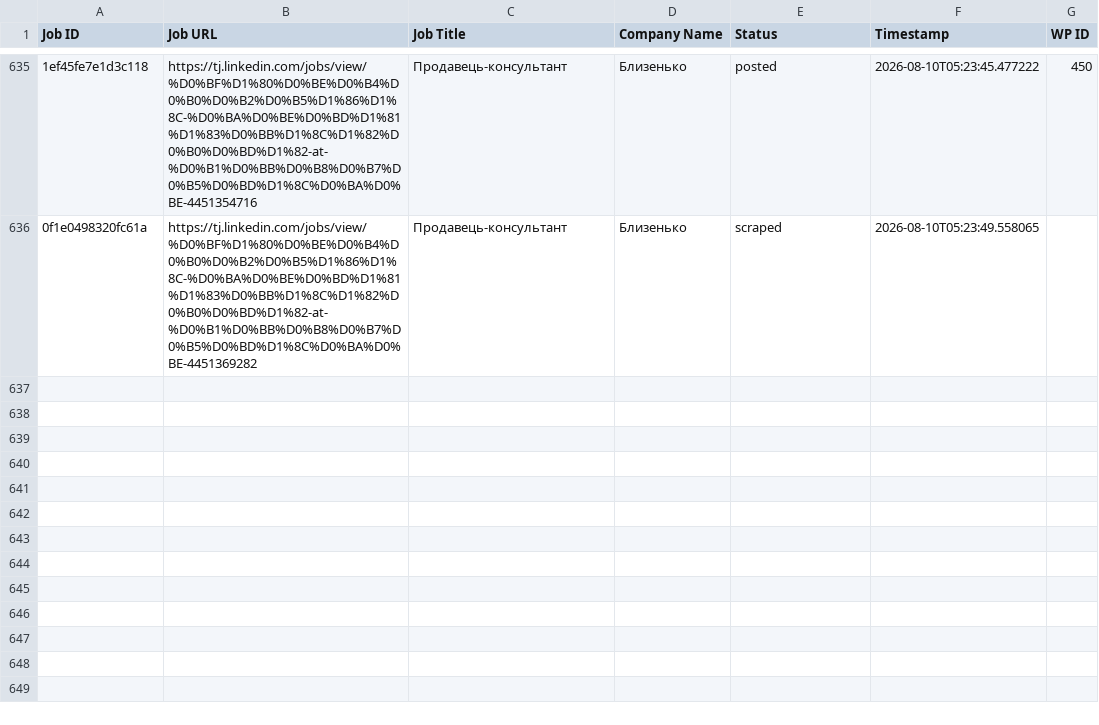
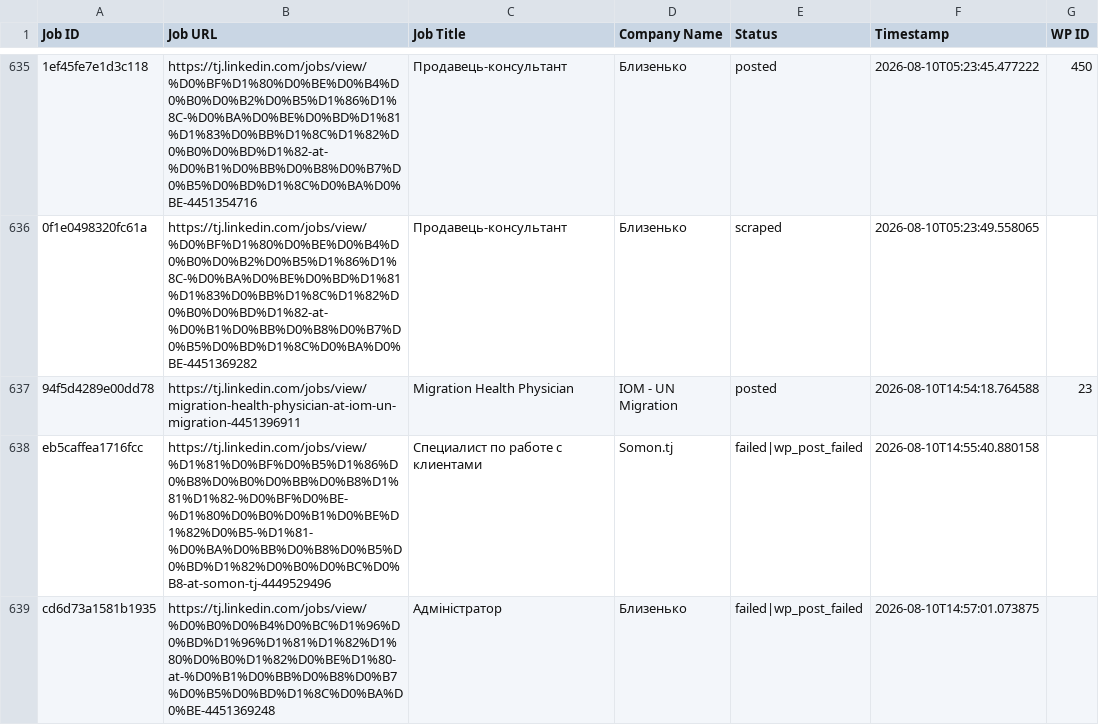
Before and after one commit to innovationinc2000/tj, a CSV file: processed_jobs.csv, drawn as a sheet; only a part is shown, gaps mark what is left out; the diff names each change by its address in the sheet, - before the commit and + after, or states it on an @@ line.

```diff
--- a/processed_jobs.csv
+++ b/processed_jobs.csv
+row 637: 94f5d4289e00dd78 | https://tj.linkedin.com/jobs/view/migration-health-physician-at-iom-un-migration-4451396911 | Migration Health Physician | IOM - UN Migration | posted | 2026-08-10T14:54:18.764588 | 23
+row 638: eb5caffea1716fcc | https://tj.linkedin.com/jobs/view/%D1%81%D0%BF%D0%B5%D1%86%D0%B8%D0%B0%D0%BB%D0%B8%D1%81%D1%82-%D0%BF%D0%BE-%D1%80%D0%B0%D0%B1%D0%BE%D1%82%D0%B5-%D1%81-%D0%BA%D0%BB%D0%B8%D0%B5%D0%BD%D1%82%D0%B0%D0%BC%D0%B8-at-somon-tj-4449529496 | Специалист по работе с клиентами | Somon.tj | failed|wp_post_failed | 2026-08-10T14:55:40.880158
+row 639: cd6d73a1581b1935 | https://tj.linkedin.com/jobs/view/%D0%B0%D0%B4%D0%BC%D1%96%D0%BD%D1%96%D1%81%D1%82%D1%80%D0%B0%D1%82%D0%BE%D1%80-at-%D0%B1%D0%BB%D0%B8%D0%B7%D0%B5%D0%BD%D1%8C%D0%BA%D0%BE-4451369248 | Адміністратор | Близенько | failed|wp_post_failed | 2026-08-10T14:57:01.073875
```
